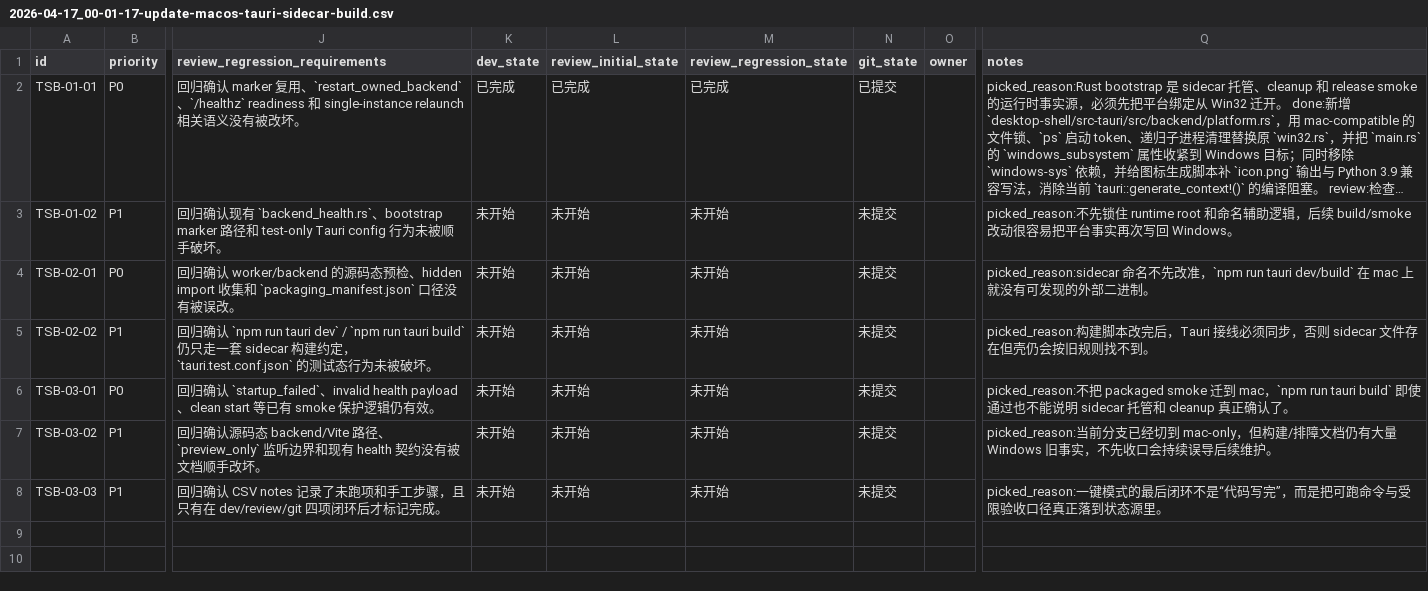
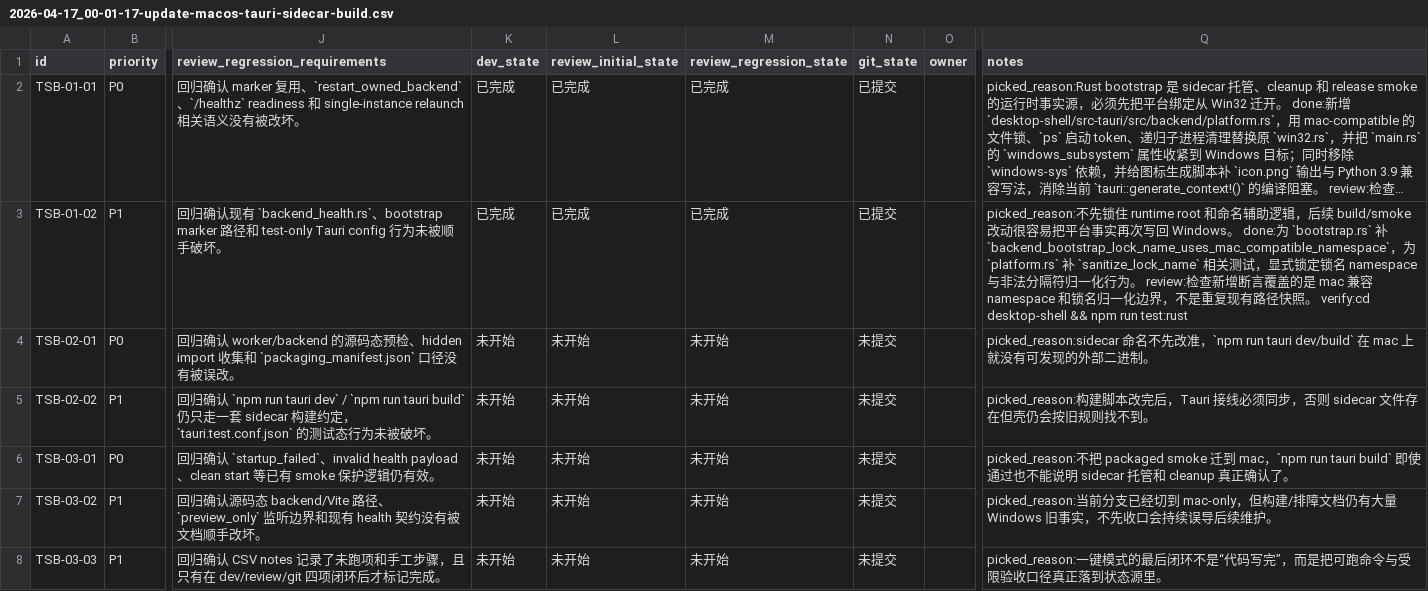
Before and after one commit to Loveyless/wechat-pc-auto, a CSV file: issues/2026-04-17_00-01-17-update-macos-tauri-sidecar-build.csv, drawn as a sheet; only a part is shown, gaps mark what is left out; long unchanged cells end in …; the diff names each change by its address in the sheet, - before the commit and + after, or states it on an @@ line.

Commit message:
test(tauri-bootstrap): 补锁名与命名边界回归
TSB-01-02

```diff
--- a/issues/2026-04-17_00-01-17-update-macos-tauri-sidecar-build.csv
+++ b/issues/2026-04-17_00-01-17-update-macos-tauri-sidecar-build.csv
-K3 (dev_state): 未开始
+K3 (dev_state): 已完成
-L3 (review_initial_state): 未开始
+L3 (review_initial_state): 已完成
-M3 (review_regression_state): 未开始
+M3 (review_regression_state): 已完成
-N3 (git_state): 未提交
+N3 (git_state): 已提交
-Q3 (notes): …回 Windows。
+Q3 (notes): …回 Windows。 done:为 `bootstrap.rs` 补 `backend_bootstrap_lock_name_uses_mac_compatible_namespace`，为 `platform.rs` 补 `sanitize_lock_name` 相关测试，显式锁定锁名 namespace 与非法分隔符归一化行为。 review:检查新增断言覆盖的是 mac 兼容 namespace 和锁名归一化边界，不是重复现有路径快照。 verify:cd desktop-shell && npm run test:rust
```
Also changed, not shown: 3 other files.
